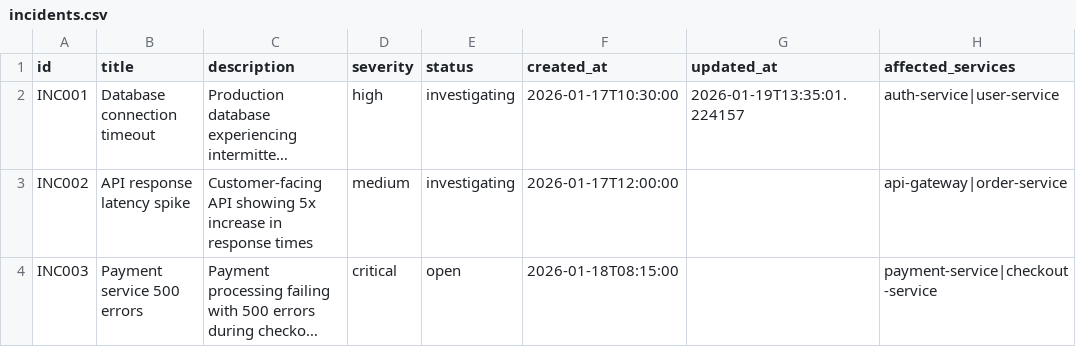
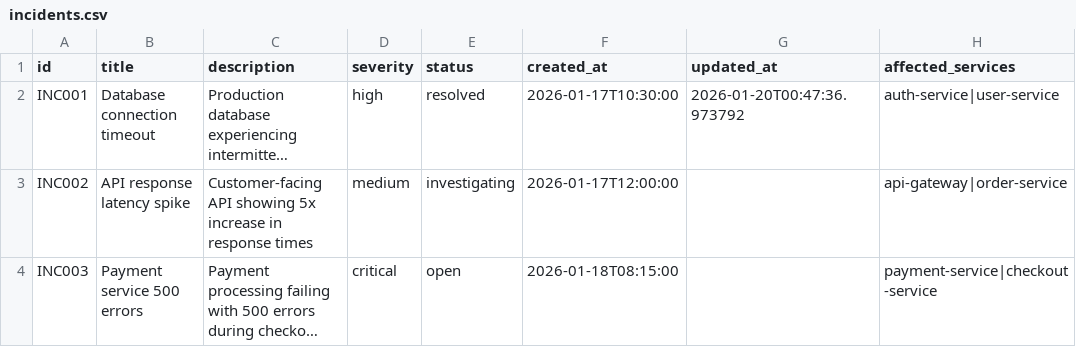
Before and after one commit to jmgress/SmartRecover, a CSV file: backend/data/csv/incidents.csv, drawn as a sheet; only a part is shown; long unchanged cells end in …; the diff names each change by its address in the sheet, - before the commit and + after, or states it on an @@ line.

```diff
--- a/backend/data/csv/incidents.csv
+++ b/backend/data/csv/incidents.csv
-E2 (status): investigating
+E2 (status): resolved
-G2 (updated_at): 2026-01-19T13:35:01.224157
+G2 (updated_at): 2026-01-20T00:47:36.973792
```
